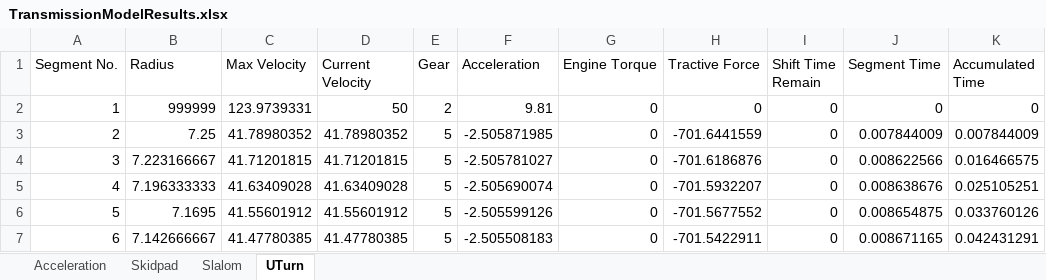
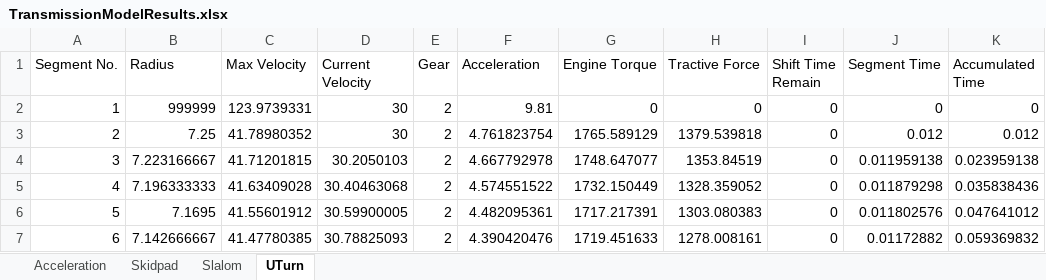
Before and after one commit to weehonghan/DifferentialModel, an Excel workbook: TransmissionModelResults.xlsx, sheet UTurn, drawn as a sheet; only a part is shown; values as stored, in another font and other column widths than the file's, no borders; the diff covers the shown part only; the diff names each change by its address in the sheet, - before the commit and + after, or states it on an @@ line.

Commit message:
Acceleration Bug

```diff
--- a/TransmissionModelResults.xlsx (sheet UTurn)
+++ b/TransmissionModelResults.xlsx (sheet UTurn)
-D2 (Current Velocity): 50
+D2 (Current Velocity): 30
-D3 (Current Velocity): 41.78980352
+D3 (Current Velocity): 30
-E3:E7 (Gear): 5
+E3:E7 (Gear): 2
-F3 (Acceleration): -2.505871985
+F3 (Acceleration): 4.761823754
-G3 (Engine Torque): 0
+G3 (Engine Torque): 1765.589129
-H3 (Tractive Force): -701.6441559
+H3 (Tractive Force): 1379.539818
-J3 (Segment Time): 0.007844009
+J3 (Segment Time): 0.012
-K3 (Accumulated Time): 0.007844009
+K3 (Accumulated Time): 0.012
-D4 (Current Velocity): 41.71201815
+D4 (Current Velocity): 30.2050103
-F4 (Acceleration): -2.505781027
+F4 (Acceleration): 4.667792978
-G4 (Engine Torque): 0
+G4 (Engine Torque): 1748.647077
-H4 (Tractive Force): -701.6186876
+H4 (Tractive Force): 1353.84519
-J4 (Segment Time): 0.008622566
+J4 (Segment Time): 0.011959138
-K4 (Accumulated Time): 0.016466575
+K4 (Accumulated Time): 0.023959138
-D5 (Current Velocity): 41.63409028
+D5 (Current Velocity): 30.40463068
-F5 (Acceleration): -2.505690074
+F5 (Acceleration): 4.574551522
-G5 (Engine Torque): 0
+G5 (Engine Torque): 1732.150449
-H5 (Tractive Force): -701.5932207
+H5 (Tractive Force): 1328.359052
-J5 (Segment Time): 0.008638676
+J5 (Segment Time): 0.011879298
-K5 (Accumulated Time): 0.025105251
+K5 (Accumulated Time): 0.035838436
-D6 (Current Velocity): 41.55601912
+D6 (Current Velocity): 30.59900005
-F6 (Acceleration): -2.505599126
+F6 (Acceleration): 4.482095361
-G6 (Engine Torque): 0
+G6 (Engine Torque): 1717.217391
-H6 (Tractive Force): -701.5677552
+H6 (Tractive Force): 1303.080383
-J6 (Segment Time): 0.008654875
+J6 (Segment Time): 0.011802576
-K6 (Accumulated Time): 0.033760126
+K6 (Accumulated Time): 0.047641012
-D7 (Current Velocity): 41.47780385
+D7 (Current Velocity): 30.78825093
-F7 (Acceleration): -2.505508183
+F7 (Acceleration): 4.390420476
-G7 (Engine Torque): 0
+G7 (Engine Torque): 1719.451633
-H7 (Tractive Force): -701.5422911
+H7 (Tractive Force): 1278.008161
-J7 (Segment Time): 0.008671165
+J7 (Segment Time): 0.01172882
-K7 (Accumulated Time): 0.042431291
+K7 (Accumulated Time): 0.059369832
```
Also changed, not shown: 805 edited cells elsewhere in this sheet, sheet Slalom, sheet Acceleration, sheet Skidpad, 6 other files.
